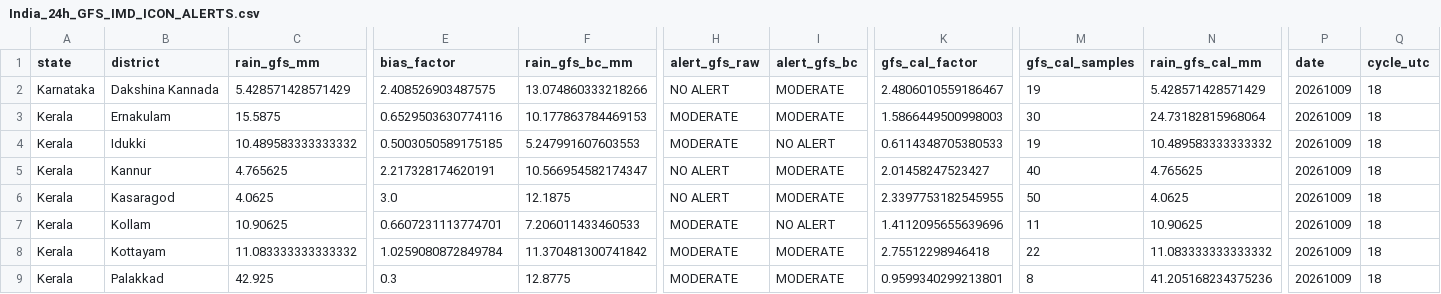
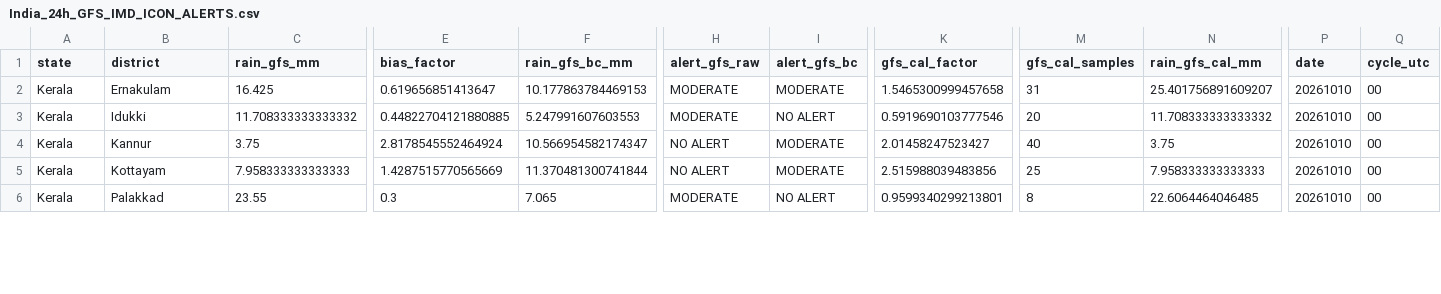
Before and after one commit to ajay2dhy/rainfall-dss, a CSV file: India_24h_GFS_IMD_ICON_ALERTS.csv, drawn as a sheet; only a part is shown, gaps mark what is left out; removed rows and columns are numbered as before the commit, all else as after; rows hold the shown columns only; the diff covers the shown part only; the diff names each change by its address in the sheet, - before the commit and + after, or states it on an @@ line.

```diff
--- a/India_24h_GFS_IMD_ICON_ALERTS.csv
+++ b/India_24h_GFS_IMD_ICON_ALERTS.csv
-row 2: Karnataka | Dakshina Kannada | 5.428571428571429 | 2.408526903487575 | 13.074860333218266 | NO ALERT | MODERATE | 2.4806010559186467 | 19 | 5.428571428571429 | 20261009 | 18
-C2 (rain_gfs_mm): 15.5875
+C2 (rain_gfs_mm): 16.425
-E2 (bias_factor): 0.6529503630774116
+E2 (bias_factor): 0.619656851413647
-K2 (gfs_cal_factor): 1.5866449500998003
+K2 (gfs_cal_factor): 1.5465300999457658
-M2 (gfs_cal_samples): 30
+M2 (gfs_cal_samples): 31
-N2 (rain_gfs_cal_mm): 24.73182815968064
+N2 (rain_gfs_cal_mm): 25.401756891609207
-P2:P4 (date): 20261009
+P2:P4 (date): 20261010
-Q2:Q4 (cycle_utc): 18
+Q2:Q4 (cycle_utc): 00
-C3 (rain_gfs_mm): 10.489583333333332
+C3 (rain_gfs_mm): 11.708333333333332
-E3 (bias_factor): 0.5003050589175185
+E3 (bias_factor): 0.44822704121880885
-K3 (gfs_cal_factor): 0.6114348705380533
+K3 (gfs_cal_factor): 0.5919690103777546
-M3 (gfs_cal_samples): 19
+M3 (gfs_cal_samples): 20
-N3 (rain_gfs_cal_mm): 10.489583333333332
+N3 (rain_gfs_cal_mm): 11.708333333333332
-C4 (rain_gfs_mm): 4.765625
+C4 (rain_gfs_mm): 3.75
-E4 (bias_factor): 2.217328174620191
+E4 (bias_factor): 2.8178545552464924
-N4 (rain_gfs_cal_mm): 4.765625
+N4 (rain_gfs_cal_mm): 3.75
-row 6: Kerala | Kasaragod | 4.0625 | 3.0 | 12.1875 | NO ALERT | MODERATE | 2.3397753182545955 | 50 | 4.0625 | 20261009 | 18
-row 7: Kerala | Kollam | 10.90625 | 0.6607231113774701 | 7.206011433460533 | MODERATE | NO ALERT | 1.4112095655639696 | 11 | 10.90625 | 20261009 | 18
-C5 (rain_gfs_mm): 11.083333333333332
+C5 (rain_gfs_mm): 7.958333333333333
-E5 (bias_factor): 1.0259080872849784
+E5 (bias_factor): 1.4287515770565669
-F5 (rain_gfs_bc_mm): 11.370481300741842
+F5 (rain_gfs_bc_mm): 11.370481300741844
-H5 (alert_gfs_raw): MODERATE
+H5 (alert_gfs_raw): NO ALERT
-K5 (gfs_cal_factor): 2.75512298946418
+K5 (gfs_cal_factor): 2.515988039483856
-M5 (gfs_cal_samples): 22
+M5 (gfs_cal_samples): 25
-N5 (rain_gfs_cal_mm): 11.083333333333332
+N5 (rain_gfs_cal_mm): 7.958333333333333
-P5:P6 (date): 20261009
+P5:P6 (date): 20261010
-Q5:Q6 (cycle_utc): 18
+Q5:Q6 (cycle_utc): 00
-C6 (rain_gfs_mm): 42.925
+C6 (rain_gfs_mm): 23.55
-F6 (rain_gfs_bc_mm): 12.8775
+F6 (rain_gfs_bc_mm): 7.065
-I6 (alert_gfs_bc): MODERATE
+I6 (alert_gfs_bc): NO ALERT
-N6 (rain_gfs_cal_mm): 41.205168234375236
+N6 (rain_gfs_cal_mm): 22.6064464046485
```
Also changed, not shown: 4 removed rows and 18 edited cells elsewhere in this file, India_24h_GFS_IMD_ICON_Rainfall.csv, India_24h_GFS_IMD_ICON_Subbasin_Rainfall.csv, 7 other files.
